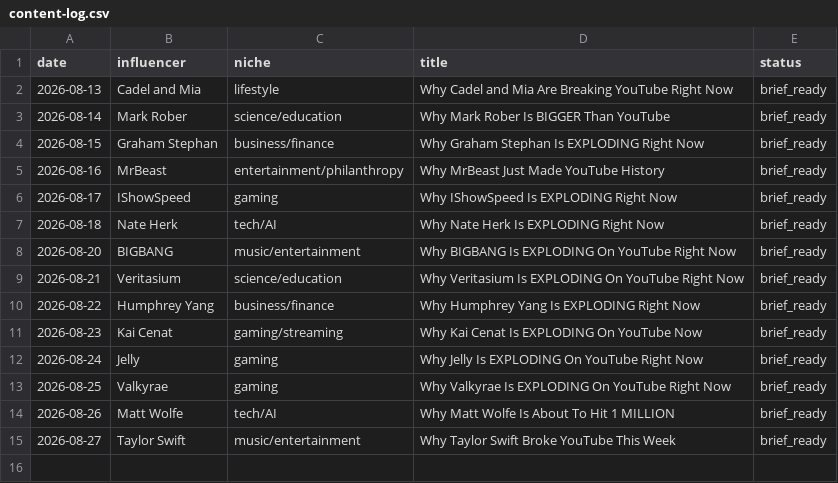
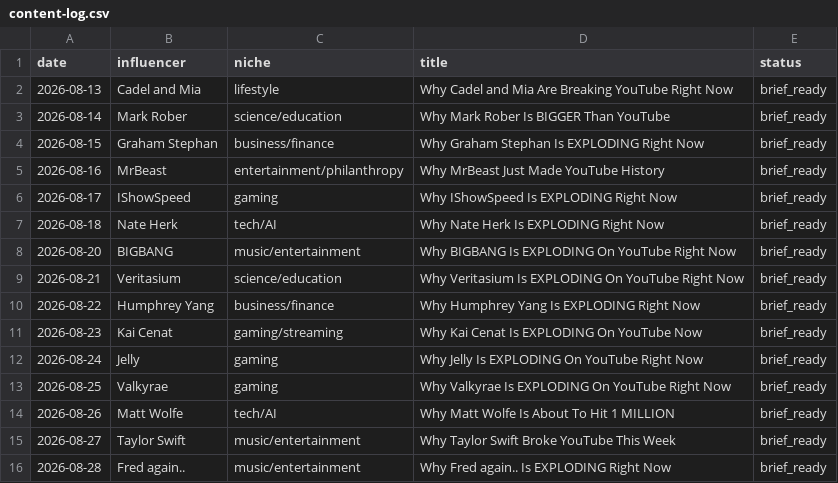
Before and after one commit to bbmw96/bbmw0-technologies, a CSV file: content/bbm0902/content-log.csv, drawn as a sheet.

```diff
--- a/content/bbm0902/content-log.csv
+++ b/content/bbm0902/content-log.csv
@@ -15 +15,2 @@ date,influencer,niche,title,status
 2026-08-27,Taylor Swift,music/entertainment,Why Taylor Swift Broke YouTube This Week,brief_ready
+2026-08-28,Fred again..,music/entertainment,Why Fred again.. Is EXPLODING Right Now,brief_ready
```
Also changed, not shown: 1 other file.
